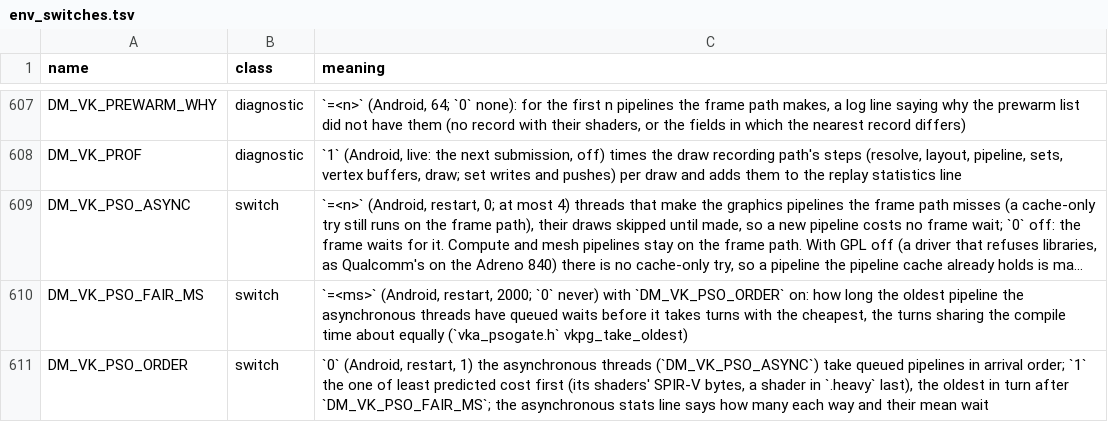
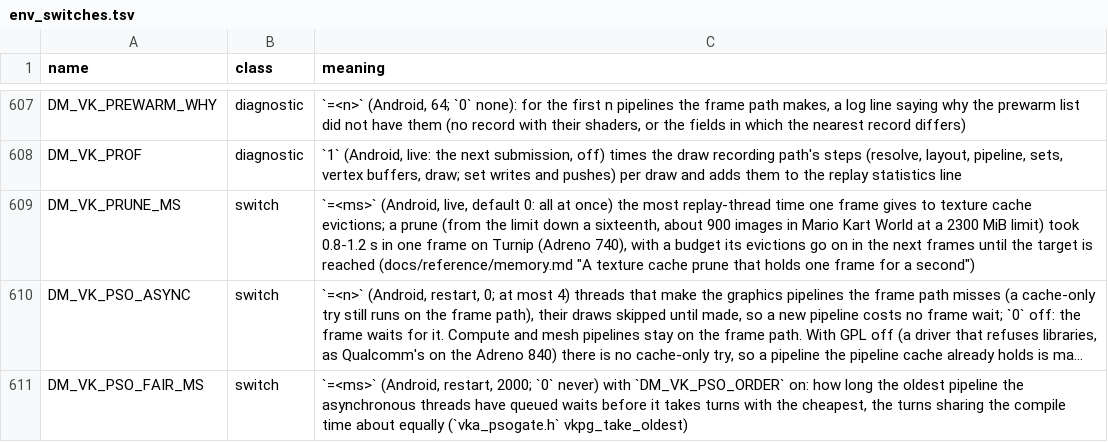
Before and after one commit to P1R4N351/oot-android, a TSV file: docs/env_switches.tsv, drawn as a sheet; only a part is shown, gaps mark what is left out; the shorter side is filled out with more unchanged rows; long unchanged cells end in …; the diff names each change by its address in the sheet, - before the commit and + after, or states it on an @@ line.

```diff
--- a/docs/env_switches.tsv
+++ b/docs/env_switches.tsv
+row 609: DM_VK_PRUNE_MS | switch | `=<ms>` (Android, live, default 0: all at once) the most replay-thread time one frame gives to texture cache evictions; a prune (from the limit down a sixteenth, about 900 images in Mario Kart World at a 2300 MiB limit) took 0.8-1.2 s in one frame on Turnip (Adreno 740), with a budget its evictions go on in the next frames until the target is reached (docs/reference/memory.md "A texture cache prune that holds one frame for a second")
```
Also changed, not shown: 5 other files.
